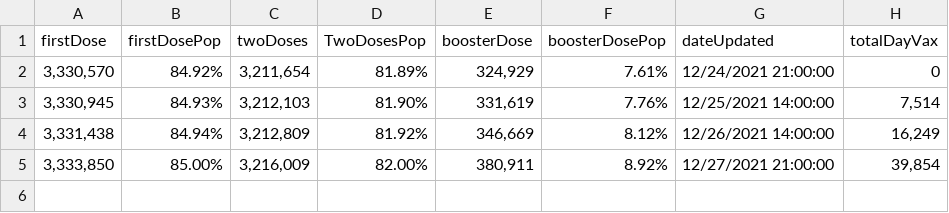
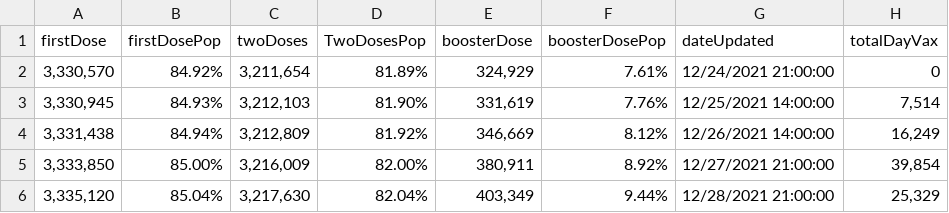
Before and after one commit to massivelyintelligent/kwcovid19, a CSV file: kw_covid-19_vaccine_ds.csv, drawn as a sheet; the diff names each change by its address in the sheet, - before the commit and + after, or states it on an @@ line.

```diff
--- a/kw_covid-19_vaccine_ds.csv
+++ b/kw_covid-19_vaccine_ds.csv
+row 6: 3,335,120 | 85.04% | 3,217,630 | 82.04% | 403,349 | 9.44% | 12/28/2021 21:00:00 | 25,329
```
Also changed, not shown: kw_covid-19_ds.csv.
